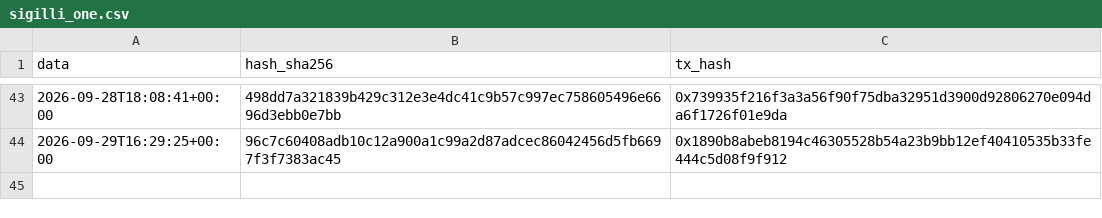
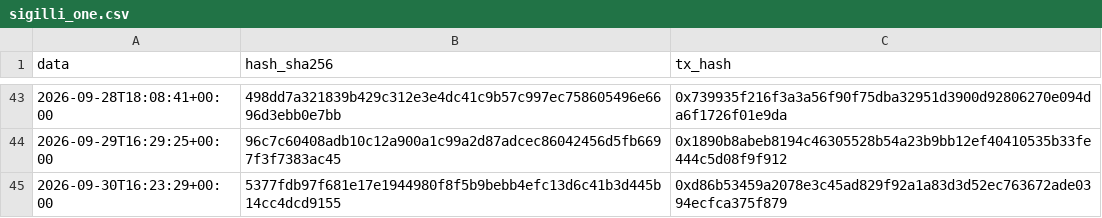
Before and after one commit to Alex00975/btc-accumulator-data, a CSV file: pubblico_one/sigilli_one.csv, drawn as a sheet; only a part is shown, gaps mark what is left out; the diff names each change by its address in the sheet, - before the commit and + after, or states it on an @@ line.

```diff
--- a/pubblico_one/sigilli_one.csv
+++ b/pubblico_one/sigilli_one.csv
+row 45: 2026-09-30T16:23:29+00:00 | 5377fdb97f681e17e1944980f8f5b9bebb4efc13d6c41b3d445b14cc4dcd9155 | 0xd86b53459a2078e3c45ad829f92a1a83d3d52ec763672ade0394ecfca375f879
```
Also changed, not shown: pubblico/sigilli.csv, pubblico_one/operazioni_one.csv, 6 other files.
